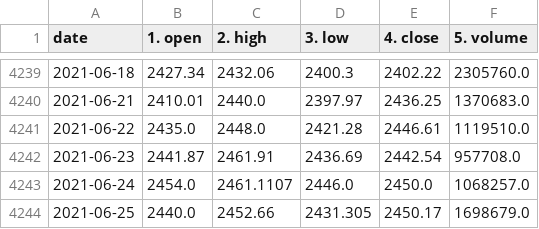
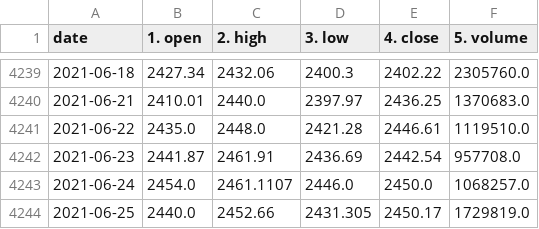
Before and after one commit to joemiller4500/stock-predictor, a CSV file: comps/GOOGL/data.csv, drawn as a sheet; only a part is shown, gaps mark what is left out.

```diff
--- a/comps/GOOGL/data.csv
+++ b/comps/GOOGL/data.csv
@@ -4243,2 +4243,2 @@ date,1. open,2. high,3. low,4. close,5. volume
 2021-06-24,2454.0,2461.1107,2446.0,2450.0,1068257.0
-2021-06-25,2440.0,2452.66,2431.305,2450.17,1698679.0
+2021-06-25,2440.0,2452.66,2431.305,2450.17,1729819.0
```
Also changed, not shown: comps/GOOGL/data_2.csv, comps/INTC/data.csv, 15 other files.
